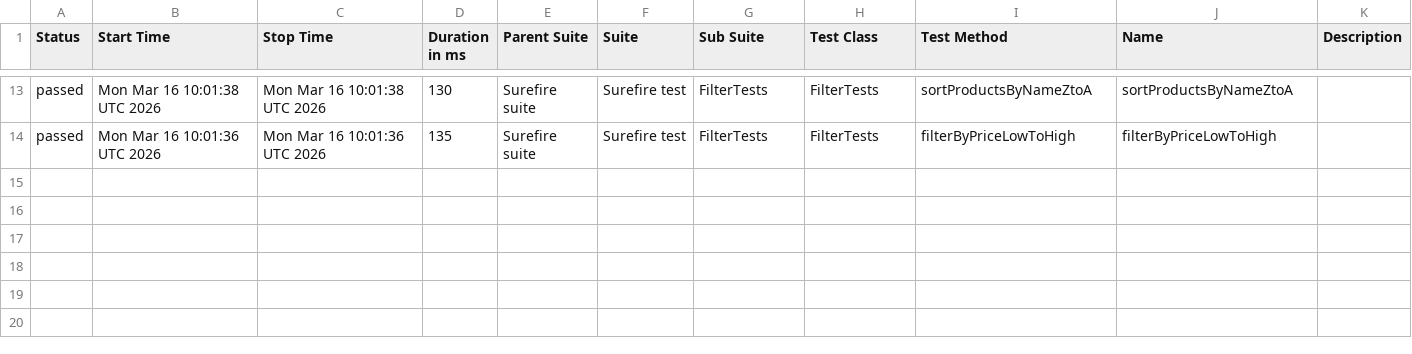
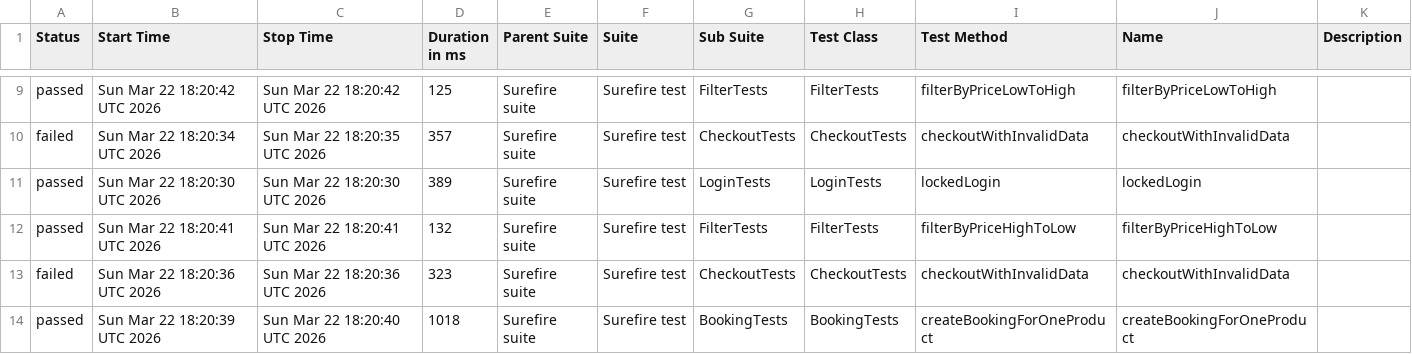
Before and after one commit to MihaiS13/saucedemo-Automation, a CSV file: data/suites.csv, drawn as a sheet; only a part is shown, gaps mark what is left out; the diff covers the shown part only.

```diff
--- a/data/suites.csv
+++ b/data/suites.csv
@@ -13,2 +9,6 @@
-"passed","Mon Mar 16 10:01:38 UTC 2026","Mon Mar 16 10:01:38 UTC 2026","130","Surefire suite","Surefire test","FilterTests","FilterTests","sortProductsByNameZtoA","sortProductsByNameZtoA",""
-"passed","Mon Mar 16 10:01:36 UTC 2026","Mon Mar 16 10:01:36 UTC 2026","135","Surefire suite","Surefire test","FilterTests","FilterTests","filterByPriceLowToHigh","filterByPriceLowToHigh",""
+"passed","Sun Mar 22 18:20:42 UTC 2026","Sun Mar 22 18:20:42 UTC 2026","125","Surefire suite","Surefire test","FilterTests","FilterTests","filterByPriceLowToHigh","filterByPriceLowToHigh",""
+"failed","Sun Mar 22 18:20:34 UTC 2026","Sun Mar 22 18:20:35 UTC 2026","357","Surefire suite","Surefire test","CheckoutTests","CheckoutTests","checkoutWithInvalidData","checkoutWithInvalidData",""
+"passed","Sun Mar 22 18:20:30 UTC 2026","Sun Mar 22 18:20:30 UTC 2026","389","Surefire suite","Surefire test","LoginTests","LoginTests","lockedLogin","lockedLogin",""
+"passed","Sun Mar 22 18:20:41 UTC 2026","Sun Mar 22 18:20:41 UTC 2026","132","Surefire suite","Surefire test","FilterTests","FilterTests","filterByPriceHighToLow","filterByPriceHighToLow",""
+"failed","Sun Mar 22 18:20:36 UTC 2026","Sun Mar 22 18:20:36 UTC 2026","323","Surefire suite","Surefire test","CheckoutTests","CheckoutTests","checkoutWithInvalidData","checkoutWithInvalidData",""
+"passed","Sun Mar 22 18:20:39 UTC 2026","Sun Mar 22 18:20:40 UTC 2026","1018","Surefire suite","Surefire test","BookingTests","BookingTests","createBookingForOneProduct","createBookingForOneProduct",""
```
Also changed, not shown: 2 added rows, 6 removed rows and 21 edited cells elsewhere in this file, 45 other files.
